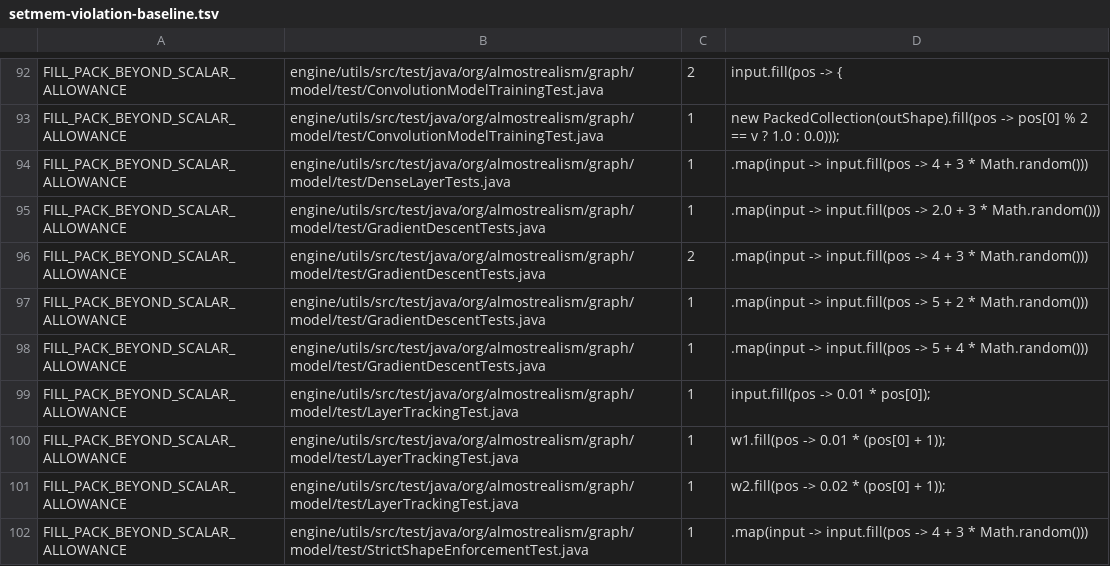
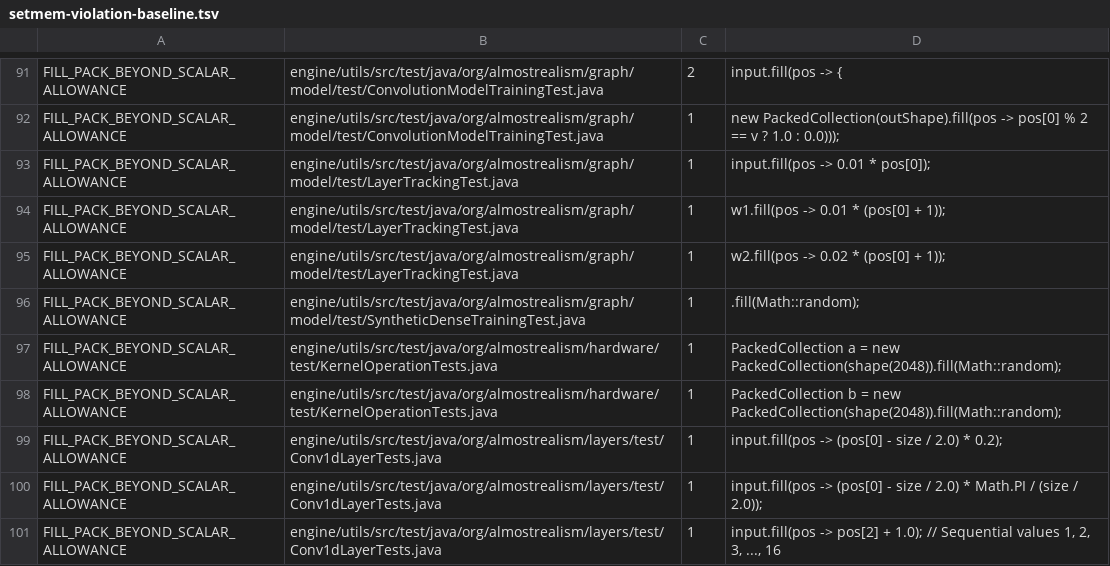
Before and after one commit to almostrealism/common, a TSV file: engine/utils/src/main/resources/org/almostrealism/util/setmem-violation-baseline.tsv, drawn as a sheet; only a part is shown, gaps mark what is left out; the shorter side is filled out with more unchanged rows; the diff covers the shown part only.

Commit message:
A random producer is a placeholder as far as the kernel is concerned
Nothing containing a Random producer was ever cached for instruction-set
sharing, and the mechanism was total rather than partial. Signature.of returns
null for anything that does not implement Signature, and
ProducerComputationBase.signature() returns null as soon as any one of its
inputs is null. Random implemented no signature, so every computation anywhere
above a rand() or randn() had a null signature and was recompiled on each
construction.

Random now carries a structural signature: shape and distribution, and
deliberately neither the generated values nor the source they came from.
Excluding them is what makes the signature correct rather than a concession the
change gets away with. The values are data; they reach the device as an
argument like any other, so rand(shape).multiply(2.0) compiles to the same
kernel body as placeholder(shape).multiply(2.0) whatever they happen to be.
PassThroughProducer answers the same question the same way.

Generators that must stay apart still do. Sharing one instance — a.multiply(a),
which squares — remains distinguishable from two separate ones, which multiply
independent series, because Random does not override equals and the distinct
child count is by identity. That distinction is the reason the values are
cached in the first place, so it was the thing to preserve.

TrainModelTest is the measurement. Its loop runs epochCount * 1000 iterations
of a producer chain over a random fill; it timed out at four minutes a method
before and passes in ninety-four seconds now. The host fill it replaced took
sixty-three, so the compile storm is gone while graph construction is not free.
A hot enough loop still wants a hoisted evaluable.

That unblocks the twenty fill sites that were stranded in map pipelines, where
the fill is a value in a stream and the producer form is a statement, so each
lambda becomes a block. Two of them draw twice per element and now say so
explicitly, with two generators rather than one reused. The ledger drops
fifteen more entries.

```diff
--- a/engine/utils/src/main/resources/org/almostrealism/util/setmem-violation-baseline.tsv
+++ b/engine/utils/src/main/resources/org/almostrealism/util/setmem-violation-baseline.tsv
@@ -93,7 +92,2 @@ FILL_PACK_BEYOND_SCALAR_ALLOWANCE	engine/utils/src/test/java/org/almostrealism/g
 FILL_PACK_BEYOND_SCALAR_ALLOWANCE	engine/utils/src/test/java/org/almostrealism/graph/model/test/ConvolutionModelTrainingTest.java	1	new PackedCollection(outShape).fill(pos -> pos[0] % 2 == v ? 1.0 : 0.0)));
-FILL_PACK_BEYOND_SCALAR_ALLOWANCE	engine/utils/src/test/java/org/almostrealism/graph/model/test/DenseLayerTests.java	1	.map(input -> input.fill(pos -> 4 + 3 * Math.random()))
-FILL_PACK_BEYOND_SCALAR_ALLOWANCE	engine/utils/src/test/java/org/almostrealism/graph/model/test/GradientDescentTests.java	1	.map(input -> input.fill(pos -> 2.0 + 3 * Math.random()))
-FILL_PACK_BEYOND_SCALAR_ALLOWANCE	engine/utils/src/test/java/org/almostrealism/graph/model/test/GradientDescentTests.java	2	.map(input -> input.fill(pos -> 4 + 3 * Math.random()))
-FILL_PACK_BEYOND_SCALAR_ALLOWANCE	engine/utils/src/test/java/org/almostrealism/graph/model/test/GradientDescentTests.java	1	.map(input -> input.fill(pos -> 5 + 2 * Math.random()))
-FILL_PACK_BEYOND_SCALAR_ALLOWANCE	engine/utils/src/test/java/org/almostrealism/graph/model/test/GradientDescentTests.java	1	.map(input -> input.fill(pos -> 5 + 4 * Math.random()))
 FILL_PACK_BEYOND_SCALAR_ALLOWANCE	engine/utils/src/test/java/org/almostrealism/graph/model/test/LayerTrackingTest.java	1	input.fill(pos -> 0.01 * pos[0]);
@@ -101,2 +95 @@ FILL_PACK_BEYOND_SCALAR_ALLOWANCE	engine/utils/src/test/java/org/almostrealism/g
 FILL_PACK_BEYOND_SCALAR_ALLOWANCE	engine/utils/src/test/java/org/almostrealism/graph/model/test/LayerTrackingTest.java	1	w2.fill(pos -> 0.02 * (pos[0] + 1));
-FILL_PACK_BEYOND_SCALAR_ALLOWANCE	engine/utils/src/test/java/org/almostrealism/graph/model/test/StrictShapeEnforcementTest.java	1	.map(input -> input.fill(pos -> 4 + 3 * Math.random()))
```
Also changed, not shown: 9 removed rows elsewhere in this file, 12 other files.
